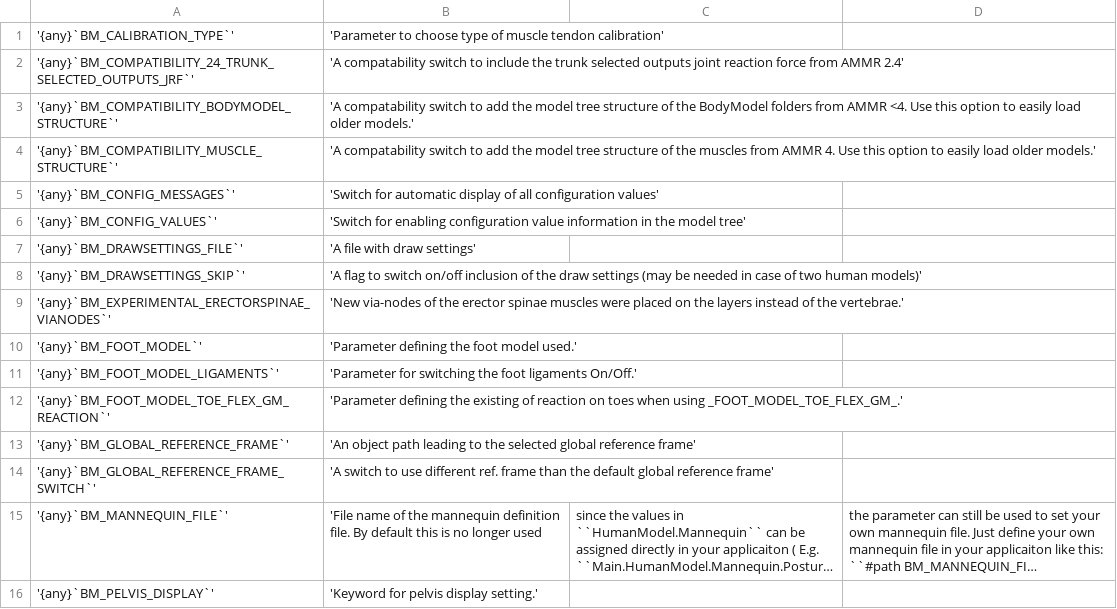
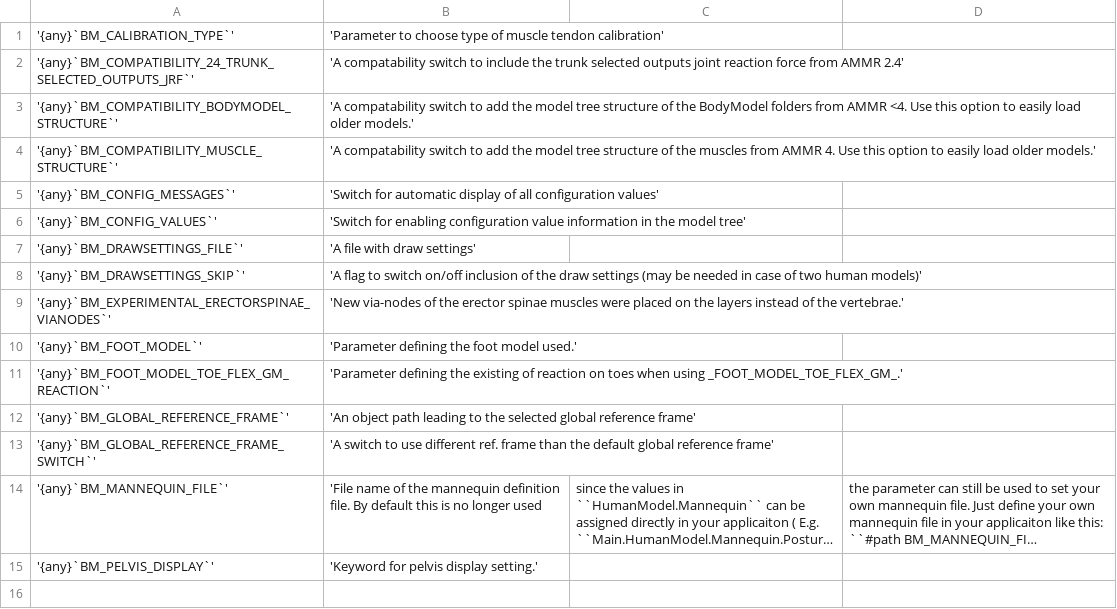
Before and after one commit to AnyBody/AMMR4-Beta, a CSV file: Docs/bm_config/OtherTable.csv, drawn as a sheet; long unchanged cells end in …; the diff names each change by its address in the sheet, - before the commit and + after, or states it on an @@ line.

Commit message:
update bm statement files to remove BM_FOOT_MODEL_LIGAMENTS statement

```diff
--- a/Docs/bm_config/OtherTable.csv
+++ b/Docs/bm_config/OtherTable.csv
-row 11: '{any}`BM_FOOT_MODEL_LIGAMENTS`' | 'Parameter for switching the foot ligaments On/Off.'
```
Also changed, not shown: 7 other files.
